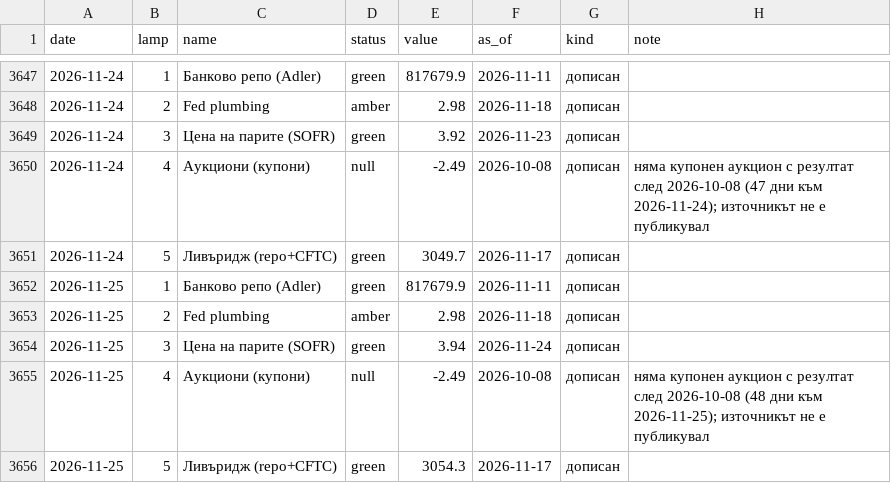
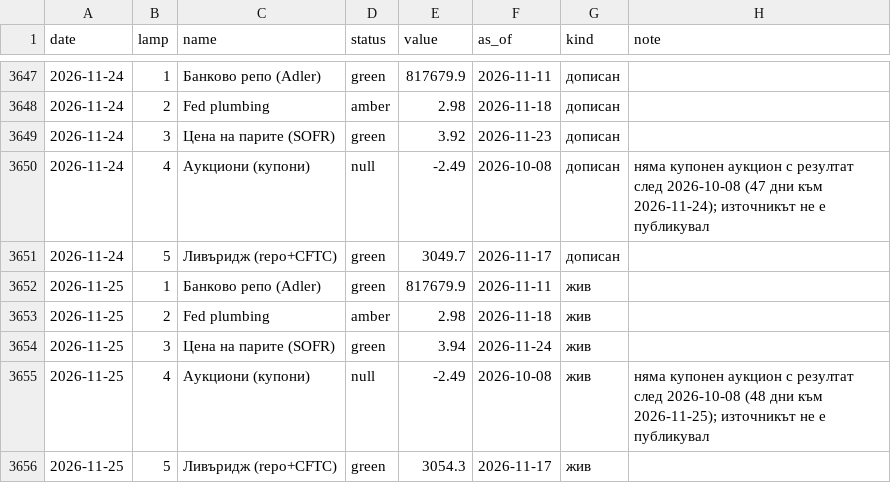
Before and after one commit to tsvetoslavtsachev/treasury-funding-radar, a CSV file: data/lamps_history.csv, drawn as a sheet; only a part is shown, gaps mark what is left out.

```diff
--- a/data/lamps_history.csv
+++ b/data/lamps_history.csv
@@ -3651,6 +3651,6 @@ date,lamp,name,status,value,as_of,kind,note
 2026-11-24,5,Ливъридж (repo+CFTC),green,3049.7,2026-11-17,дописан,
-2026-11-25,1,Банково репо (Adler),green,817679.9,2026-11-11,дописан,
-2026-11-25,2,Fed plumbing,amber,2.98,2026-11-18,дописан,
-2026-11-25,3,Цена на парите (SOFR),green,3.94,2026-11-24,дописан,
-2026-11-25,4,Аукциони (купони),null,-2.49,2026-10-08,дописан,няма купонен аукцион с резултат след 2026-10-08 (48 дни към 2026-11-25); източникът не е публикувал
-2026-11-25,5,Ливъридж (repo+CFTC),green,3054.3,2026-11-17,дописан,
+2026-11-25,1,Банково репо (Adler),green,817679.9,2026-11-11,жив,
+2026-11-25,2,Fed plumbing,amber,2.98,2026-11-18,жив,
+2026-11-25,3,Цена на парите (SOFR),green,3.94,2026-11-24,жив,
+2026-11-25,4,Аукциони (купони),null,-2.49,2026-10-08,жив,няма купонен аукцион с резултат след 2026-10-08 (48 дни към 2026-11-25); източникът не е публикувал
+2026-11-25,5,Ливъридж (repo+CFTC),green,3054.3,2026-11-17,жив,
```
Also changed, not shown: 4 other files.
